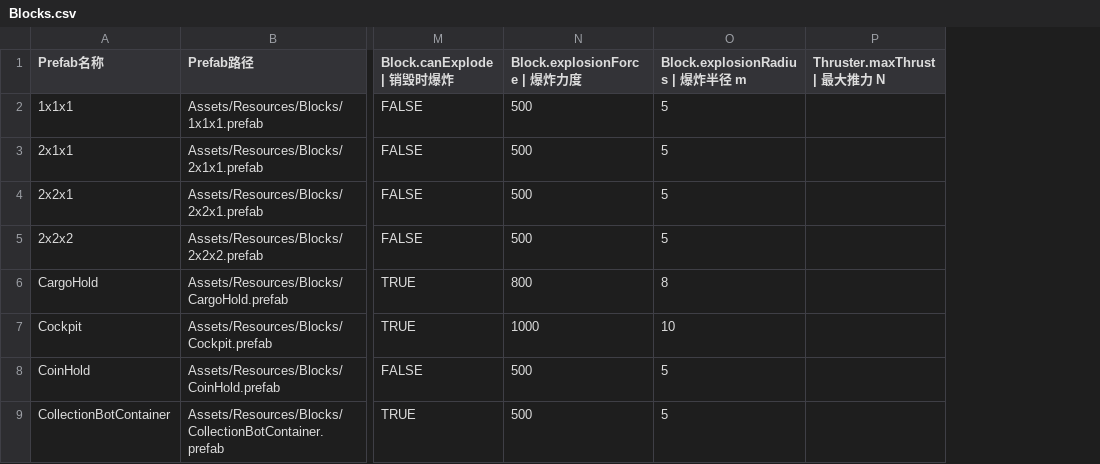
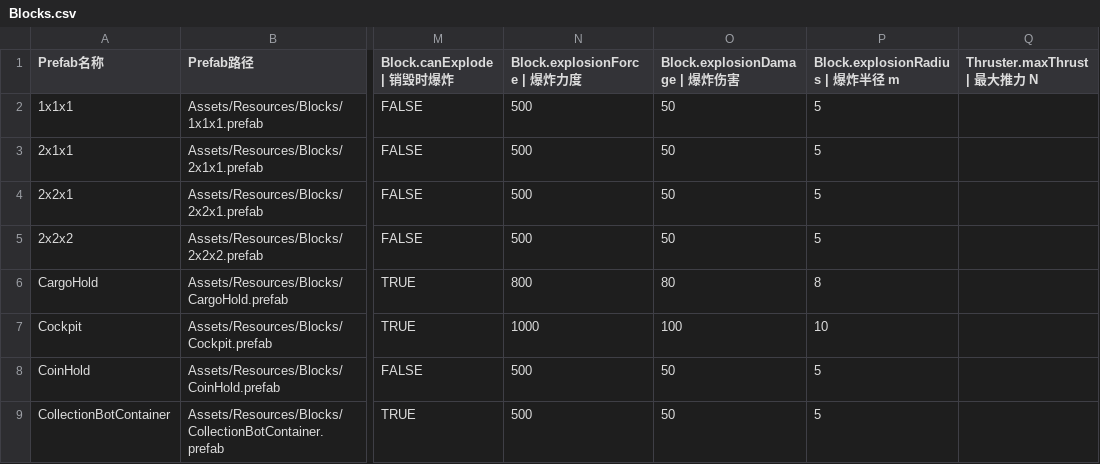
Before and after one commit to kukudia/HY-Sandbox, a CSV file: Assets/Resources/BlockData/Blocks.csv, drawn as a sheet; only a part is shown, gaps mark what is left out; the diff names each change by its address in the sheet, - before the commit and + after, or states it on an @@ line.

Commit message:
Unify ship, building and voxel explosion damage
Summary
- Queue cross-domain radial damage and chain reactions in one PhysicsScene-aware session; refresh topology before impulse.
- Separate authored blast damage from impulse with backed-up CSV/Prefab migration; initial balance is provisional.

Validation
- Unity Play: integration14, building18, physics33, CSV4 passed; CSV Edit17 passed.
- Unity compilation/console groundTruth: no errors; readability0 differences; git diff --check passed.
- dotnet build: 0 errors,37 existing obsolete API warnings.
- Manual VFX, large-chain performance, full combat balance and Player build not run.

```diff
--- a/Assets/Resources/BlockData/Blocks.csv
+++ b/Assets/Resources/BlockData/Blocks.csv
+column O (Block.explosionDamage | 爆炸伤害), rows 2-9: 50 | 50 | 50 | 50 | 80 | 100 | 50 | 50
```
Also changed, not shown: 46 other files.
